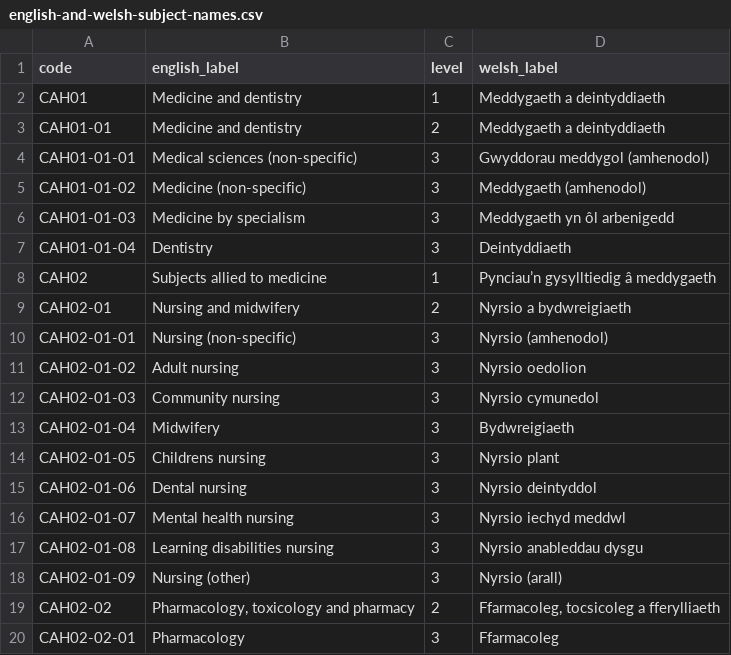
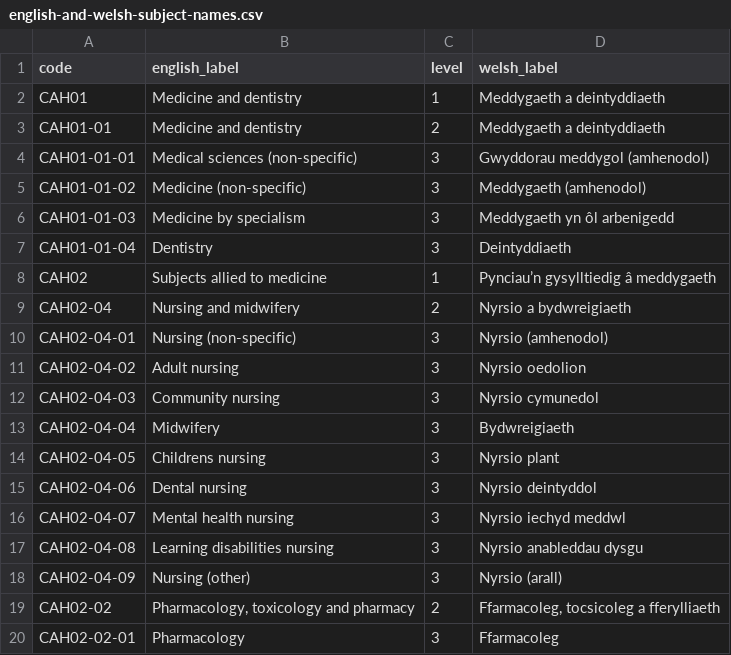
Before and after one commit to office-for-students/wagtail-CMS, a CSV file: dev_tools/subjectcodes/english-and-welsh-subject-names.csv, drawn as a sheet; only a part is shown.

```diff
--- a/dev_tools/subjectcodes/english-and-welsh-subject-names.csv
+++ b/dev_tools/subjectcodes/english-and-welsh-subject-names.csv
@@ -8,12 +8,12 @@ CAH01-01-04,Dentistry,3,Deintyddiaeth
 CAH02,Subjects allied to medicine,1,Pynciau’n gysylltiedig â meddygaeth
-CAH02-01,Nursing and midwifery,2,Nyrsio a bydwreigiaeth
-CAH02-01-01,Nursing (non-specific),3,Nyrsio (amhenodol)
-CAH02-01-02,Adult nursing,3,Nyrsio oedolion
-CAH02-01-03,Community nursing,3,Nyrsio cymunedol
-CAH02-01-04,Midwifery,3,Bydwreigiaeth
-CAH02-01-05,Childrens nursing,3,Nyrsio plant
-CAH02-01-06,Dental nursing,3,Nyrsio deintyddol
-CAH02-01-07,Mental health nursing,3,Nyrsio iechyd meddwl
-CAH02-01-08,Learning disabilities nursing,3,Nyrsio anableddau dysgu
-CAH02-01-09,Nursing (other),3,Nyrsio (arall)
+CAH02-04,Nursing and midwifery,2,Nyrsio a bydwreigiaeth
+CAH02-04-01,Nursing (non-specific),3,Nyrsio (amhenodol)
+CAH02-04-02,Adult nursing,3,Nyrsio oedolion
+CAH02-04-03,Community nursing,3,Nyrsio cymunedol
+CAH02-04-04,Midwifery,3,Bydwreigiaeth
+CAH02-04-05,Childrens nursing,3,Nyrsio plant
+CAH02-04-06,Dental nursing,3,Nyrsio deintyddol
+CAH02-04-07,Mental health nursing,3,Nyrsio iechyd meddwl
+CAH02-04-08,Learning disabilities nursing,3,Nyrsio anableddau dysgu
+CAH02-04-09,Nursing (other),3,Nyrsio (arall)
 CAH02-02,"Pharmacology, toxicology and pharmacy",2,"Ffarmacoleg,  tocsicoleg a fferylliaeth "
```
Also changed, not shown: 1 other file.
